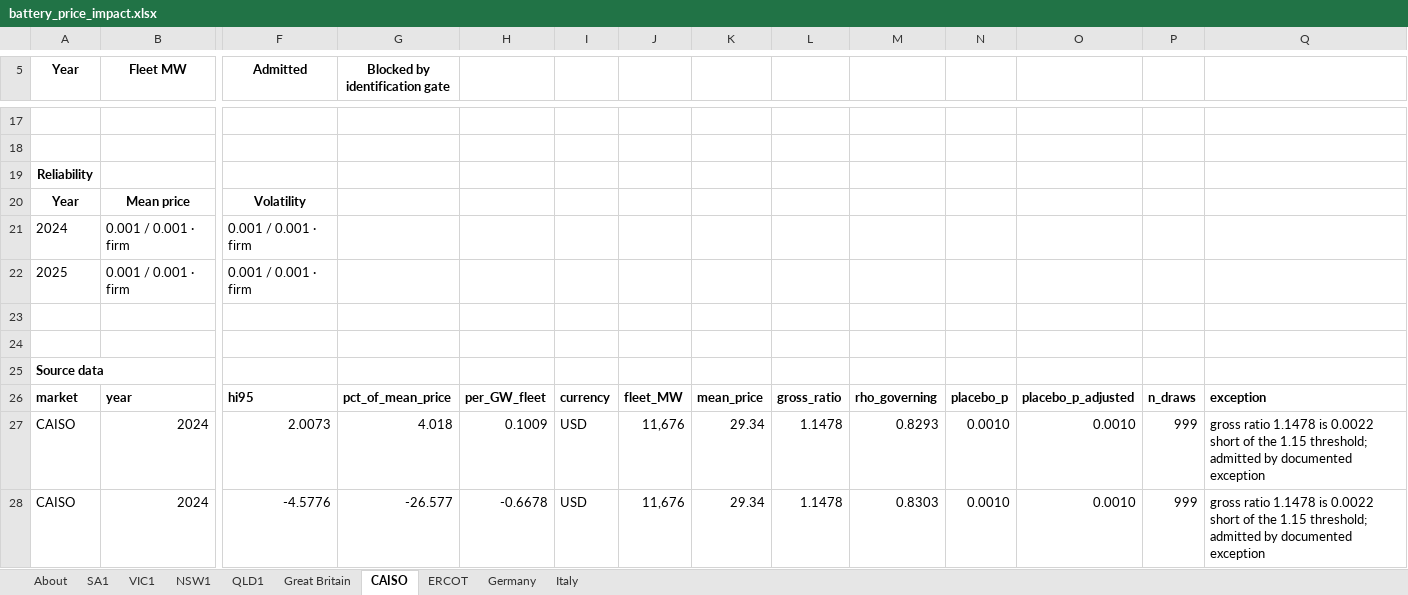
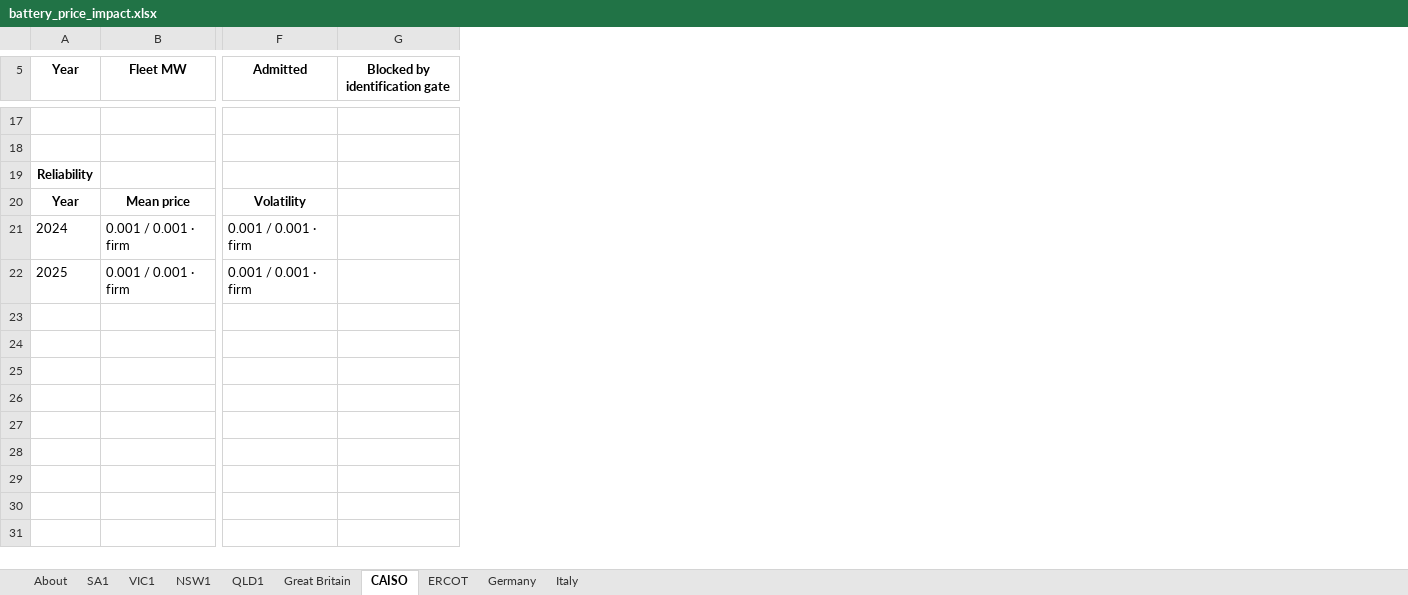
Before and after one commit to karthik25-Hub/github_export_price_analysis, an Excel workbook: battery_price_impact.xlsx, sheet CAISO, drawn as a sheet; only a part is shown, gaps mark what is left out; values as stored, in another font and other column widths than the file's, no borders; rows hold the shown columns only; the diff covers the shown part only; the diff names each change by its address in the sheet, - before the commit and + after, or states it on an @@ line.

```diff
--- a/battery_price_impact.xlsx (sheet CAISO)
+++ b/battery_price_impact.xlsx (sheet CAISO)
-column H, empty
-column I, empty
-column J, empty
-column K, empty
-column L, empty
-column M, empty
-column N, empty
-column O, empty
-column P, empty
-column Q, empty
-row 23: (empty)
-row 24: (empty)
-row 25: Source data
-row 26: market | year | hi95 | pct_of_mean_price | per_GW_fleet | currency | fleet_MW | mean_price | gross_ratio | rho_governing | placebo_p | placebo_p_adjusted | n_draws | exception
-row 27: CAISO | 2024 | 2.0073 | 4.018 | 0.1009 | USD | 11,676 | 29.34 | 1.1478 | 0.8293 | 0.0010 | 0.0010 | 999 | gross ratio 1.1478 is 0.0022 short of the 1.15 threshold; admitted by documented exception
-row 28: CAISO | 2024 | -4.5776 | -26.577 | -0.6678 | USD | 11,676 | 29.34 | 1.1478 | 0.8303 | 0.0010 | 0.0010 | 999 | gross ratio 1.1478 is 0.0022 short of the 1.15 threshold; admitted by documented exception
```
Also changed, not shown: 6 removed rows and 1 edited cell elsewhere in this sheet, sheet SA1, sheet Great Britain, sheet VIC1, sheet ERCOT, sheet NSW1, sheet QLD1, 2 more sheets, 4 other files.
